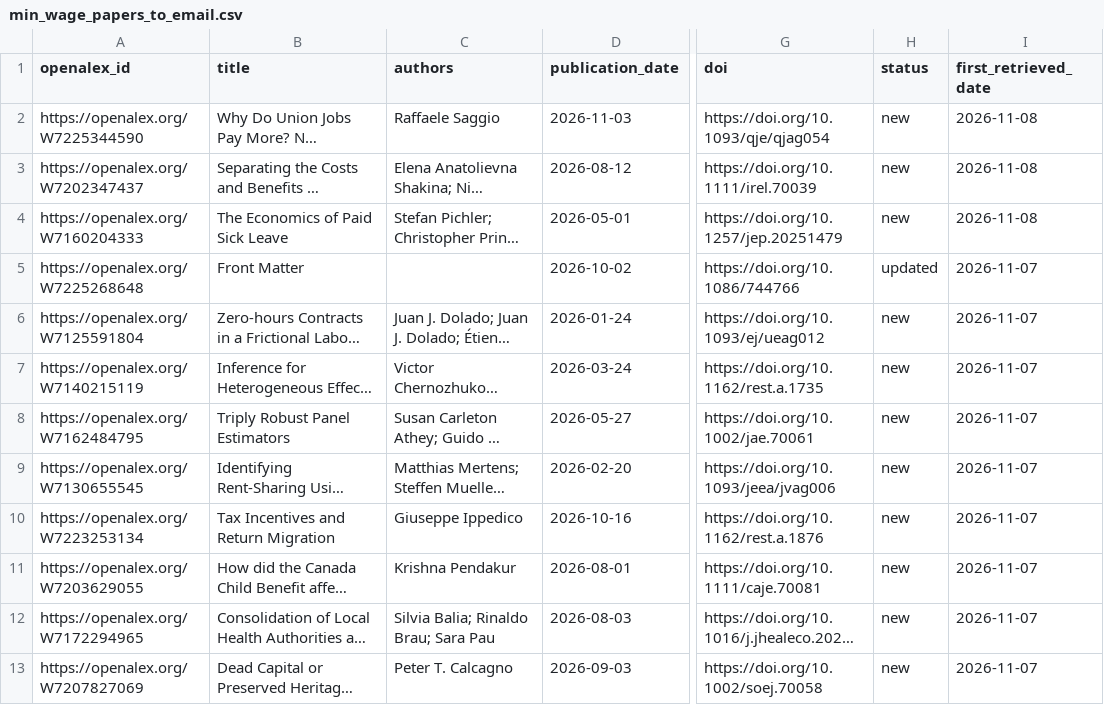
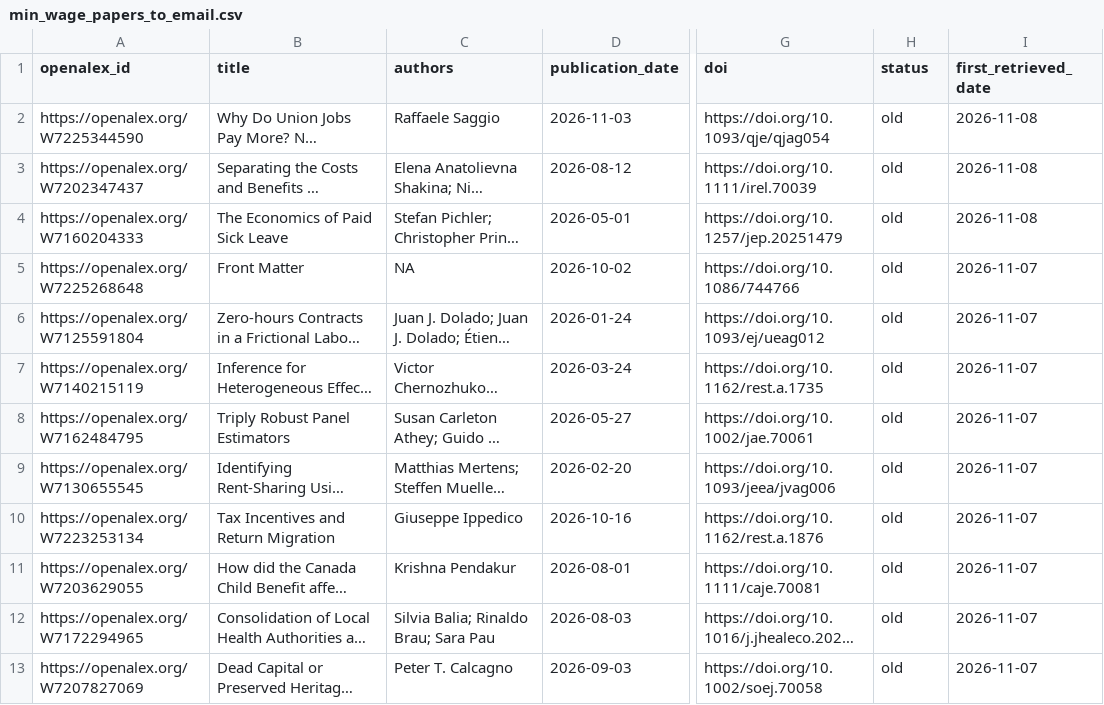
Before and after one commit to benzipperer/new_mw_papers, a CSV file: min_wage_papers_to_email.csv, drawn as a sheet; only a part is shown, gaps mark what is left out; long unchanged cells end in …; the diff names each change by its address in the sheet, - before the commit and + after, or states it on an @@ line.

```diff
--- a/min_wage_papers_to_email.csv
+++ b/min_wage_papers_to_email.csv
-H2:H4 (status): new
+H2:H4 (status): old
-C5 (authors): (empty)
+C5 (authors): NA
-H5 (status): updated
+H5 (status): old
-H6:H13 (status): new
+H6:H13 (status): old
```
Also changed, not shown: min_wage_papers.csv.
